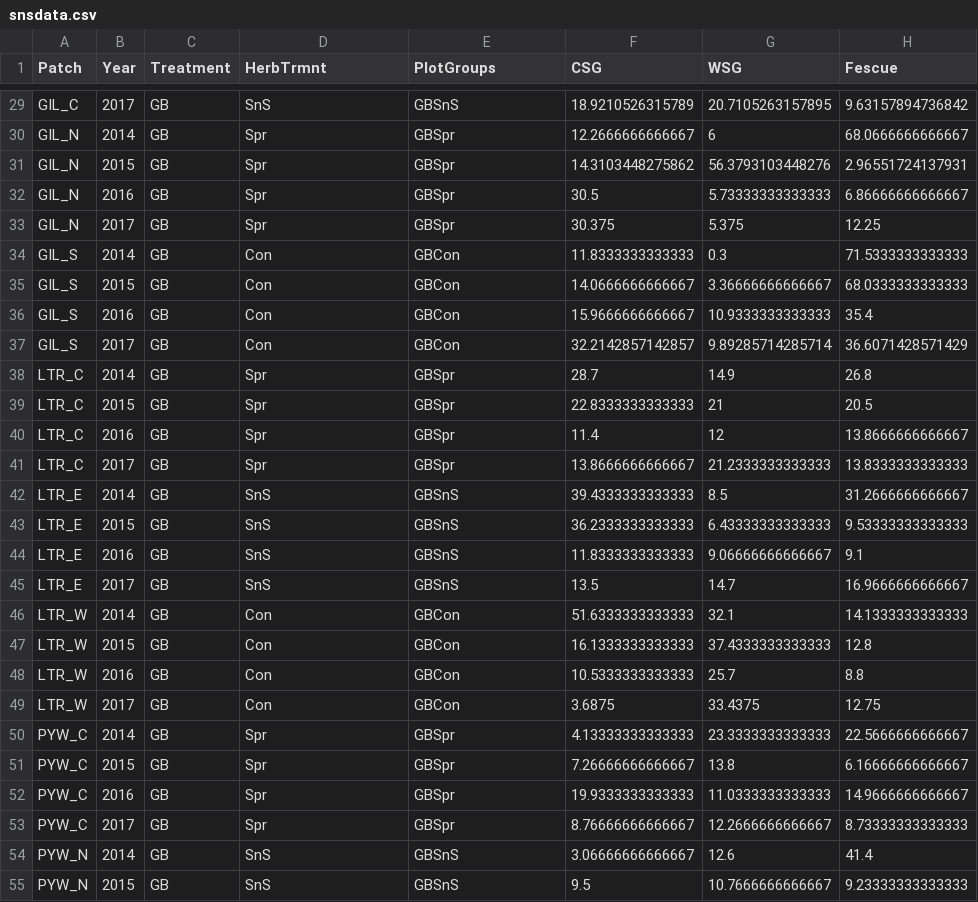
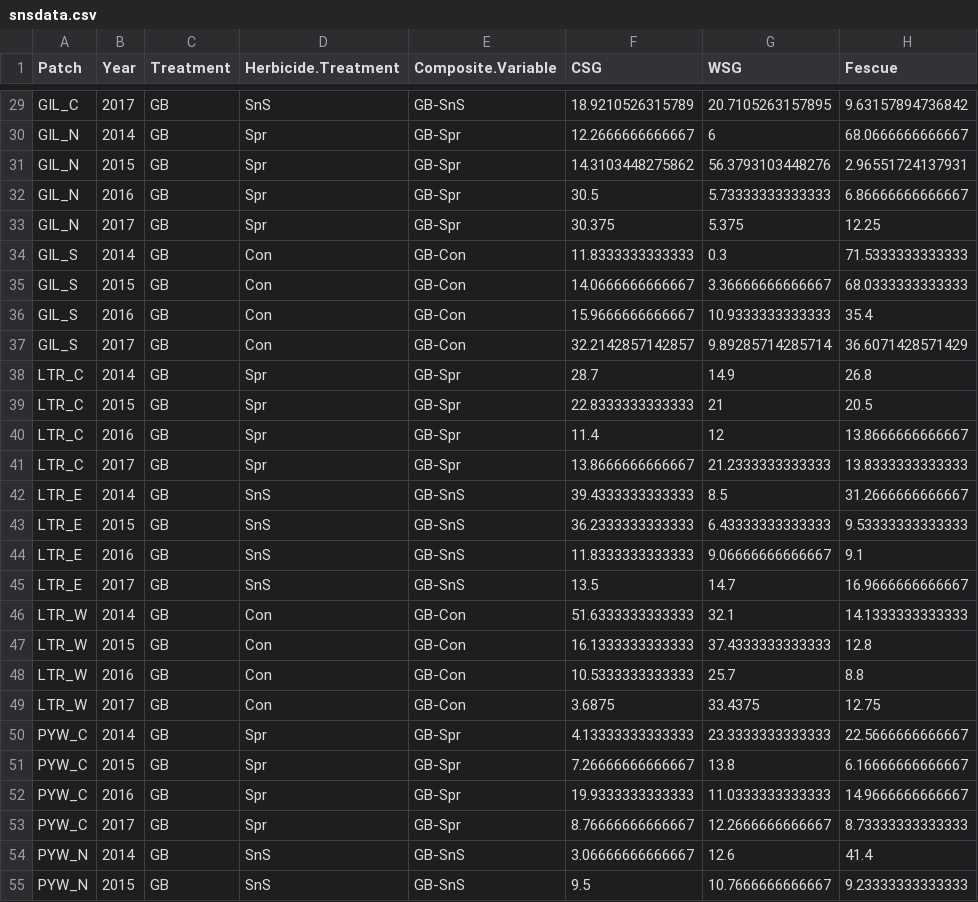
Before and after one commit to njlyon0/collab_coon-daubenmire-herbicide, a CSV file: Data/snsdata.csv, drawn as a sheet; only a part is shown, gaps mark what is left out; the diff covers the shown part only; the diff names each change by its address in the sheet, - before the commit and + after, or states it on an @@ line.

```diff
--- a/Data/snsdata.csv
+++ b/Data/snsdata.csv
-D1: HerbTrmnt
+D1: Herbicide.Treatment
-E1: PlotGroups
+E1: Composite.Variable
-E29 (Composite.Variable): GBSnS
+E29 (Composite.Variable): GB-SnS
-E30:E33 (Composite.Variable): GBSpr
+E30:E33 (Composite.Variable): GB-Spr
-E34:E37 (Composite.Variable): GBCon
+E34:E37 (Composite.Variable): GB-Con
-E38:E41 (Composite.Variable): GBSpr
+E38:E41 (Composite.Variable): GB-Spr
-E42:E45 (Composite.Variable): GBSnS
+E42:E45 (Composite.Variable): GB-SnS
-E46:E49 (Composite.Variable): GBCon
+E46:E49 (Composite.Variable): GB-Con
-E50:E53 (Composite.Variable): GBSpr
+E50:E53 (Composite.Variable): GB-Spr
-E54:E55 (Composite.Variable): GBSnS
+E54:E55 (Composite.Variable): GB-SnS
```
Also changed, not shown: 45 edited cells elsewhere in this file, Data/daubdata_clean.csv, 7 other files.
